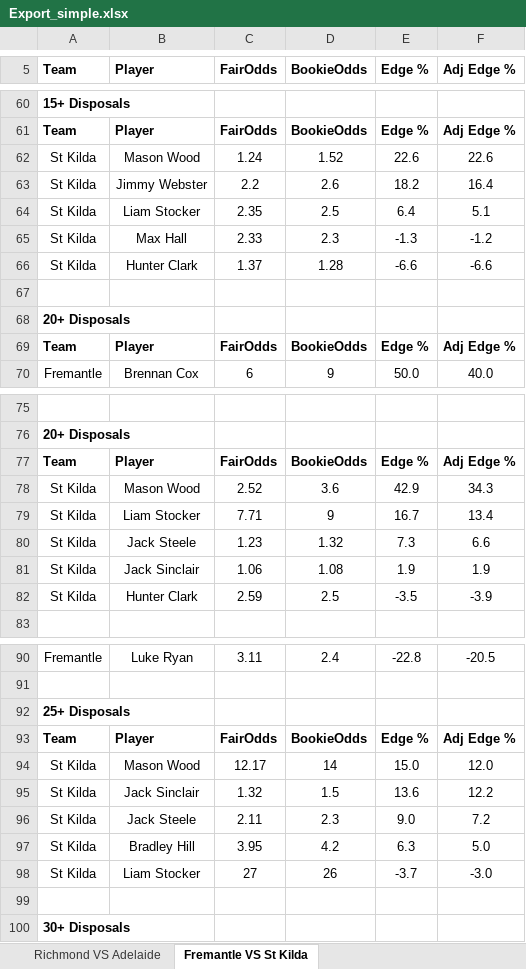
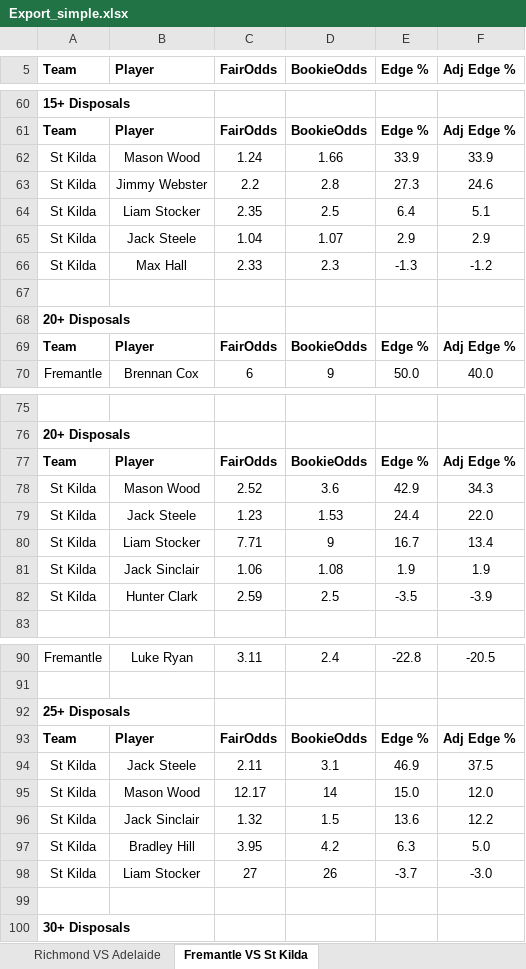
Before and after one commit to aflmodel/afl-dashboard-app, an Excel workbook: Export_simple.xlsx, sheet Fremantle VS St Kilda, drawn as a sheet; only a part is shown, gaps mark what is left out; values as stored, in another font and other column widths than the file's, no borders; removed rows and columns are numbered as before the commit, all else as after; the diff names each change by its address in the sheet, - before the commit and + after, or states it on an @@ line.

```diff
--- a/Export_simple.xlsx (sheet Fremantle VS St Kilda)
+++ b/Export_simple.xlsx (sheet Fremantle VS St Kilda)
-D62 (BookieOdds): 1.52
+D62 (BookieOdds): 1.66
-E62 (Edge %): 22.6
+E62 (Edge %): 33.9
-F62 (Adj Edge %): 22.6
+F62 (Adj Edge %): 33.9
-D63 (BookieOdds): 2.6
+D63 (BookieOdds): 2.8
-E63 (Edge %): 18.2
+E63 (Edge %): 27.3
-F63 (Adj Edge %): 16.4
+F63 (Adj Edge %): 24.6
+row 65: St Kilda | Jack Steele | 1.04 | 1.07 | 2.9 | 2.9
-row 66: St Kilda | Hunter Clark | 1.37 | 1.28 | -6.6 | -6.6
+row 79: St Kilda | Jack Steele | 1.23 | 1.53 | 24.4 | 22.0
-row 80: St Kilda | Jack Steele | 1.23 | 1.32 | 7.3 | 6.6
+row 94: St Kilda | Jack Steele | 2.11 | 3.1 | 46.9 | 37.5
-row 96: St Kilda | Jack Steele | 2.11 | 2.3 | 9.0 | 7.2
```
Also changed, not shown: sheet Gold Coast VS Melbourne, sheet Richmond VS Adelaide, sheet Collingwood VS West Coast, sheet Hawthorn VS North Melbourne, sheet Sydney VS Western Bulldogs, sheet Port Adelaide VS Carlton, 19 other files.
